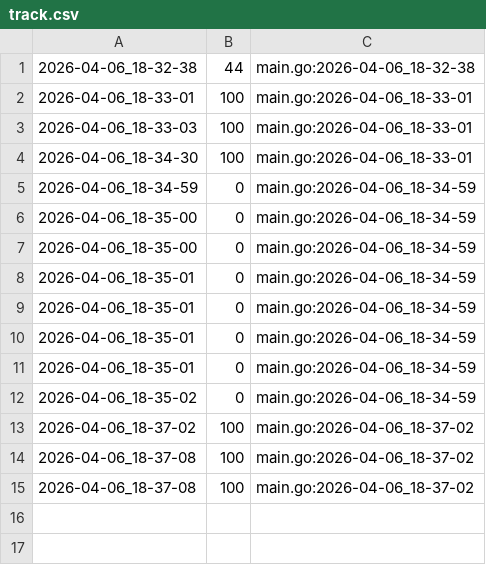
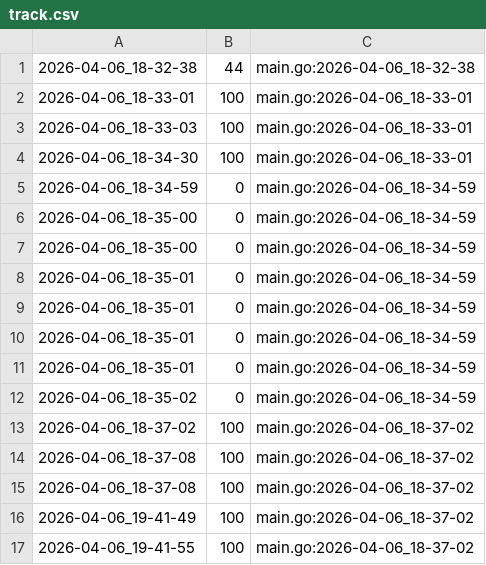
Before and after one commit to qxcode-course/ed-ter-bloco-a-marianoialy, a CSV file: .tko/track/ed@eh_primo/track.csv, drawn as a sheet.

```diff
--- a/.tko/track/ed@eh_primo/track.csv
+++ b/.tko/track/ed@eh_primo/track.csv
@@ -15 +15,3 @@
 2026-04-06_18-37-08,100,main.go:2026-04-06_18-37-02
+2026-04-06_19-41-49,100,main.go:2026-04-06_18-37-02
+2026-04-06_19-41-55,100,main.go:2026-04-06_18-37-02
```
Also changed, not shown: 6 other files.
